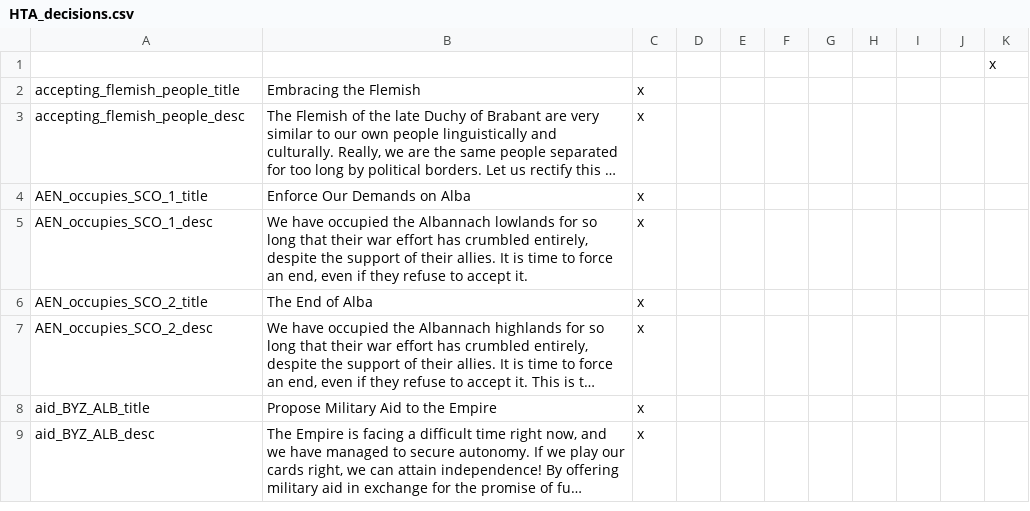
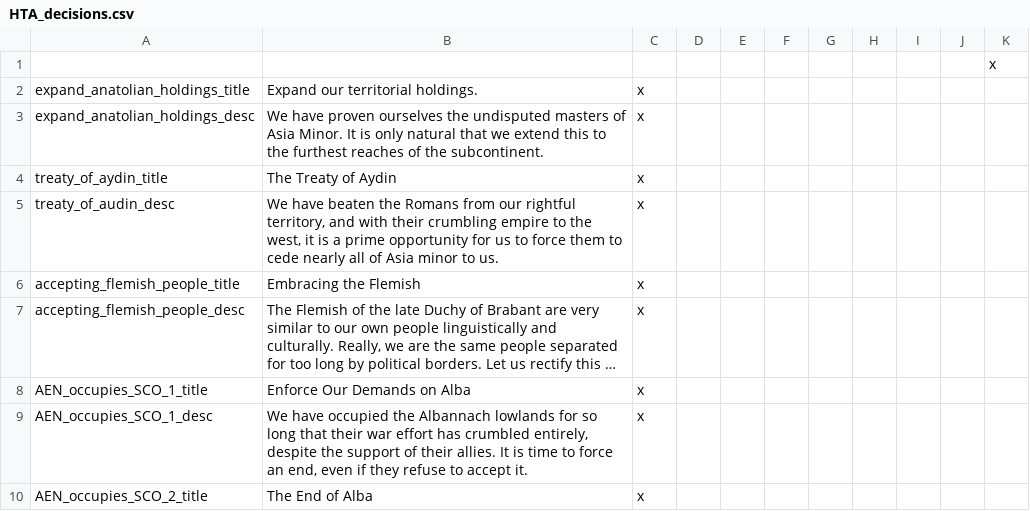
Before and after one commit to Savolainen5/The-Heirs-to-Aquitania, a CSV file: The Heirs to Aquitania/localisation/HTA_decisions.csv, drawn as a sheet; only a part is shown; the shorter side is filled out with more unchanged rows; long unchanged cells end in …; the diff names each change by its address in the sheet, - before the commit and + after, or states it on an @@ line.

```diff
--- a/The Heirs to Aquitania/localisation/HTA_decisions.csv
+++ b/The Heirs to Aquitania/localisation/HTA_decisions.csv
+row 2: expand_anatolian_holdings_title | Expand our territorial holdings. | x
+row 3: expand_anatolian_holdings_desc | We have proven ourselves the undisputed masters of Asia Minor. It is only natural that we extend this to the furthest reaches of the subcontinent. | x
+row 4: treaty_of_aydin_title | The Treaty of Aydin | x
+row 5: treaty_of_audin_desc | We have beaten the Romans from our rightful territory, and with their crumbling empire to the west, it is a prime opportunity for us to force them to cede nearly all of Asia minor to us. | x
```
Also changed, not shown: 3 other files.
